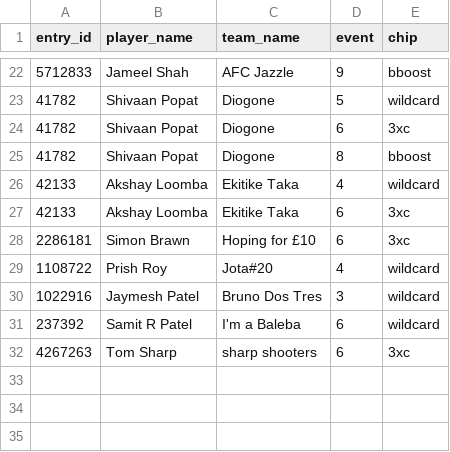
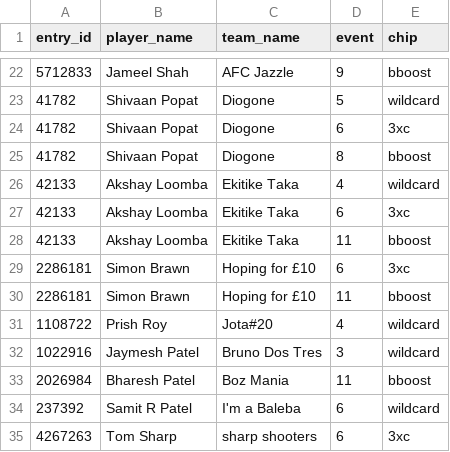
Before and after one commit to fluidraccoon/fpl-jager-crew, a CSV file: data/chip_usage.csv, drawn as a sheet; only a part is shown, gaps mark what is left out; the diff names each change by its address in the sheet, - before the commit and + after, or states it on an @@ line.

```diff
--- a/data/chip_usage.csv
+++ b/data/chip_usage.csv
+row 28: 42133 | Akshay Loomba | Ekitike Taka | 11 | bboost
+row 30: 2286181 | Simon Brawn | Hoping for £10 | 11 | bboost
+row 33: 2026984 | Bharesh Patel | Boz Mania | 11 | bboost
```
Also changed, not shown: data/weekly_scores.csv, 1 other file.
